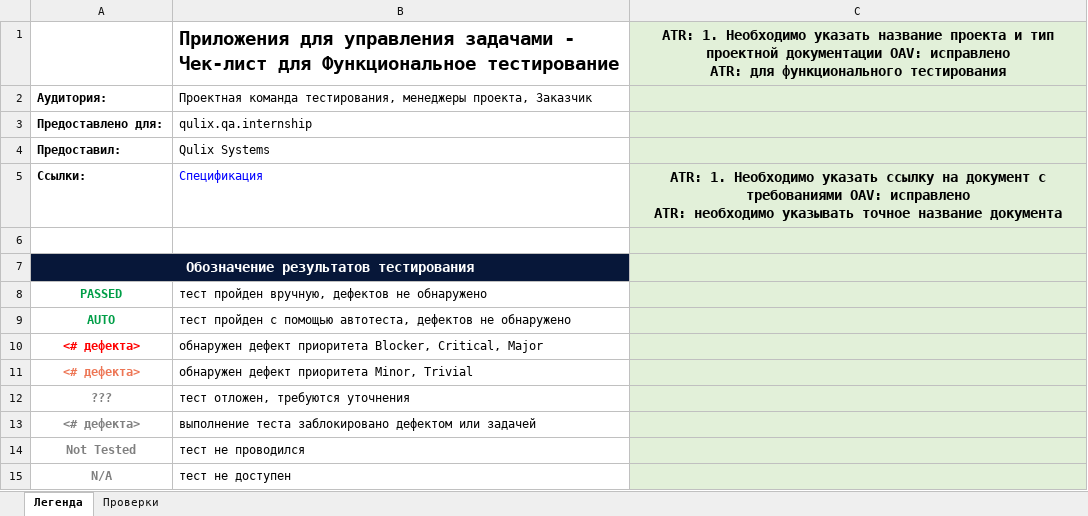
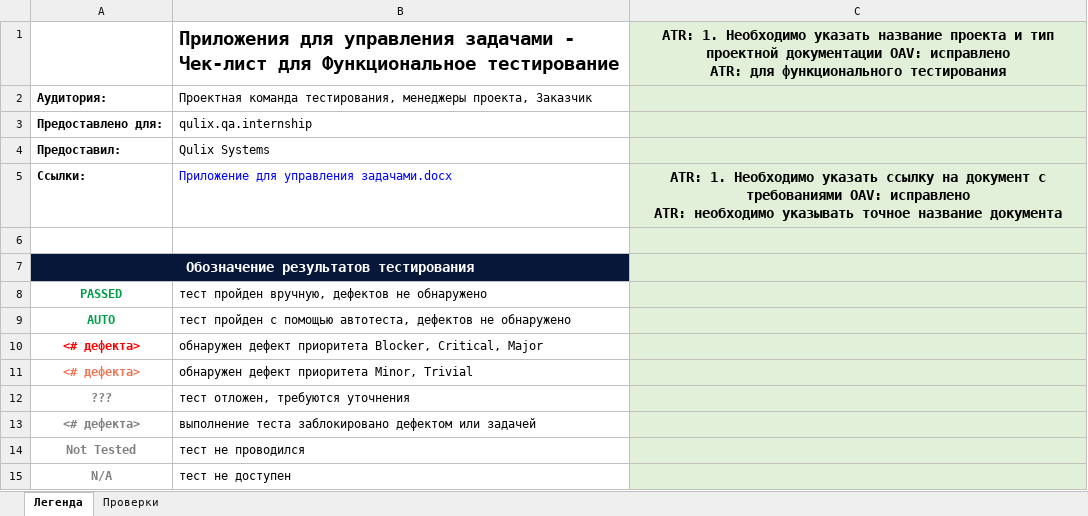
Before and after one commit to Nikomika/qa_samopodgotovka, an Excel workbook: qulix-qa.internship-check list.xlsx, sheet Легенда, drawn as a sheet; values as stored, in another font and other column widths than the file's, no borders; the diff names each change by its address in the sheet, - before the commit and + after, or states it on an @@ line.

```diff
--- a/qulix-qa.internship-check list.xlsx (sheet Легенда)
+++ b/qulix-qa.internship-check list.xlsx (sheet Легенда)
-B5: Спецификация
+B5: Приложение для управления задачами.docx
```
Also changed, not shown: sheet Проверки, formulas that keep their value, hidden cells, 3 other files.
